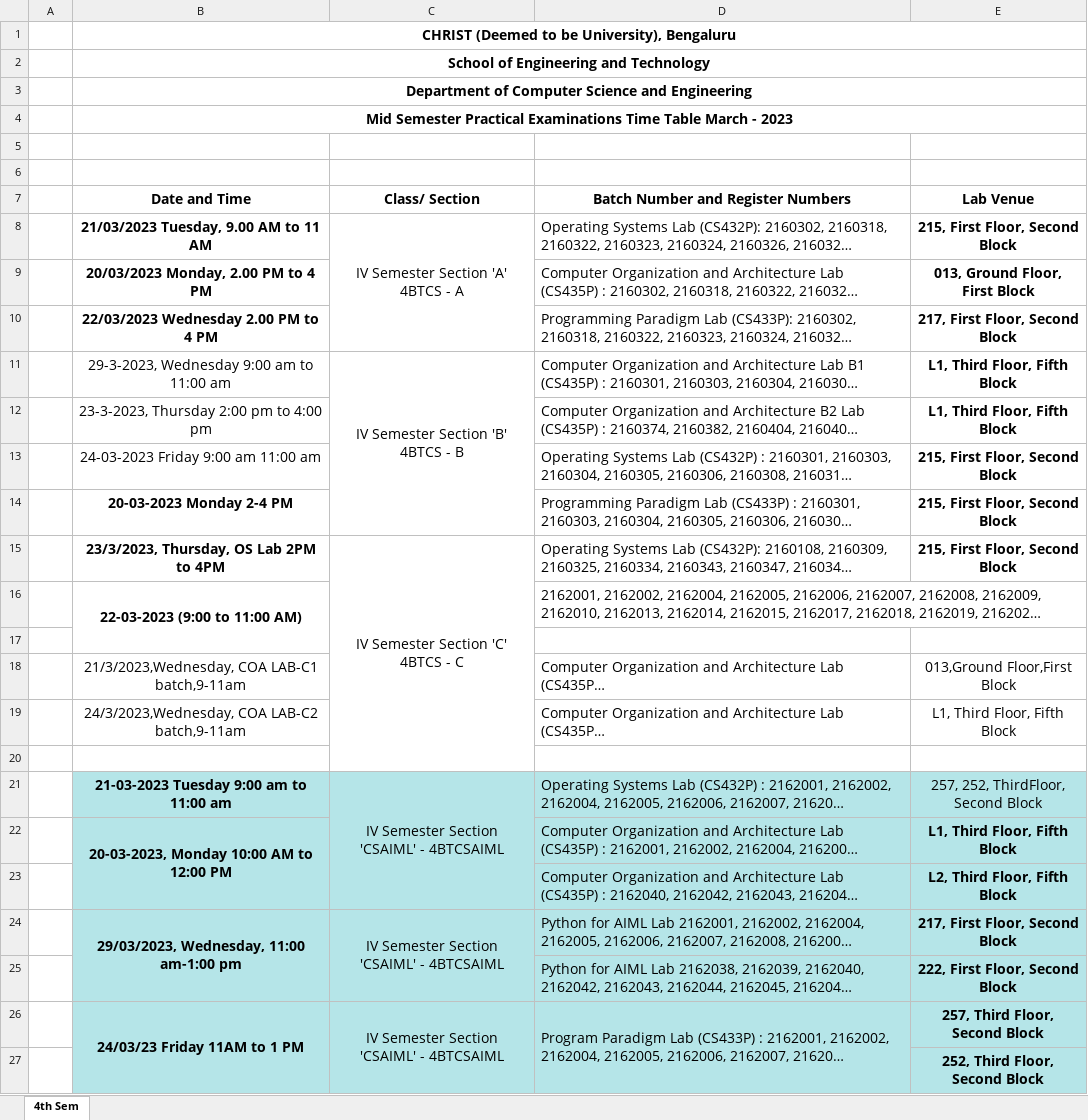
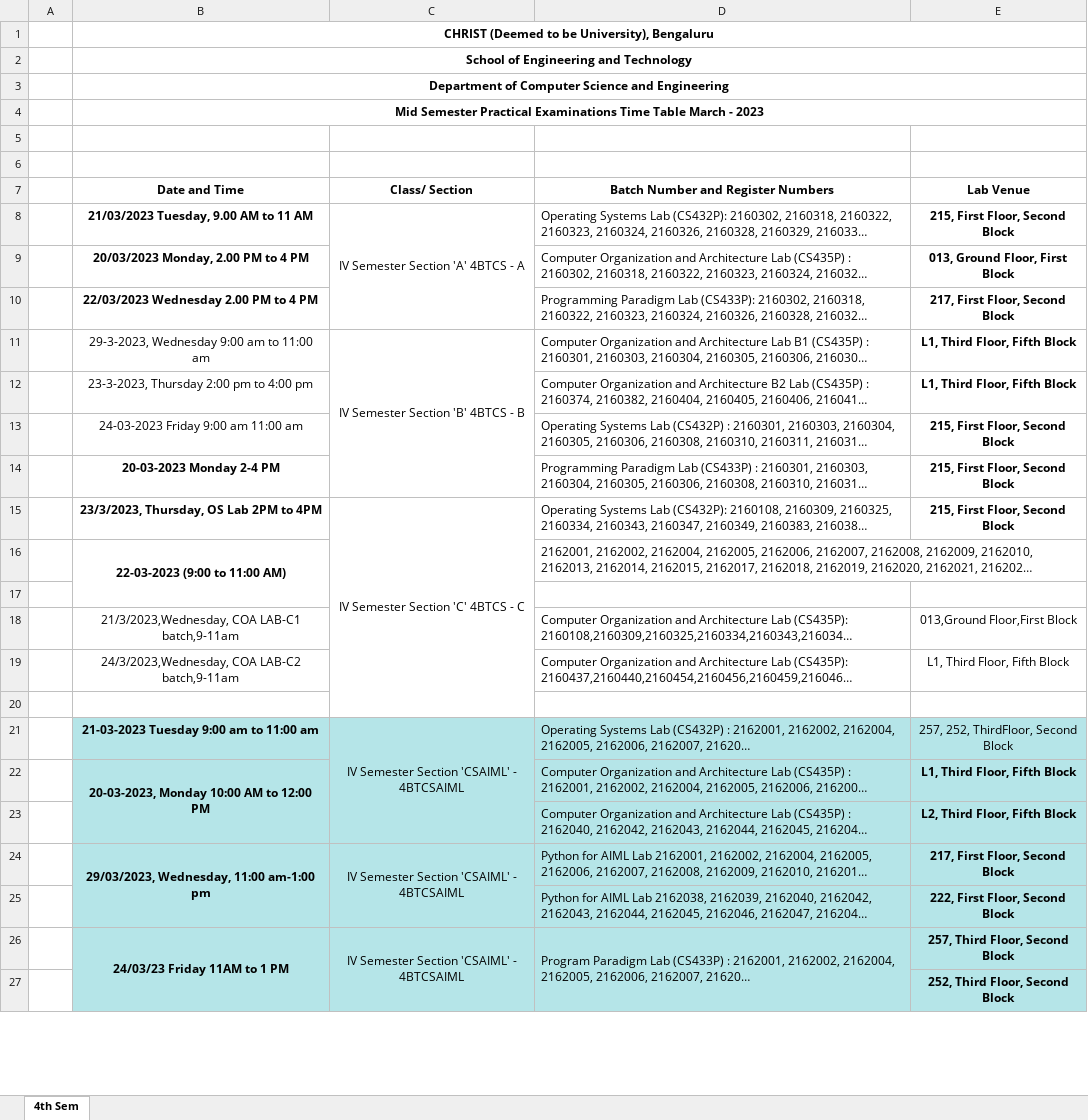
Before and after one commit to A2162014/BTech-Fourth-Semester, an Excel workbook: MSE Lab - March 2023.xlsx, sheet 4th Sem, drawn as a sheet; only a part is shown; long unchanged cells end in …; values as stored, in another font and other column widths than the file's, no borders; the diff covers the shown part only; the diff names each change by its address in the sheet, - before the commit and + after, or states it on an @@ line.

```diff
--- a/MSE Lab - March 2023.xlsx (sheet 4th Sem)
+++ b/MSE Lab - March 2023.xlsx (sheet 4th Sem)
@@ B1:B4 text size: smaller @@
@@ B7:E8 text size: smaller @@
@@ B9:B10 text size: smaller @@
@@ D9:E10 text size: smaller @@
@@ B11:E11 text size: smaller @@
@@ B12:B14 text size: smaller @@
@@ D12:E14 text size: smaller @@
@@ B15:E15 text size: smaller @@
@@ B16 text size: smaller @@
@@ D16 text size: smaller @@
@@ B18:B19 text size: smaller @@
@@ D18:E19 text size: smaller @@
@@ B21:E21 text size: smaller @@
@@ B22 text size: smaller @@
@@ D22:E23 text size: smaller @@
@@ B24:E24 text size: smaller @@
@@ D25:E25 text size: smaller @@
@@ B26:E26 text size: smaller @@
@@ E27 text size: smaller @@
```
Also changed, not shown: cell formats elsewhere in this sheet, 20 other files.
